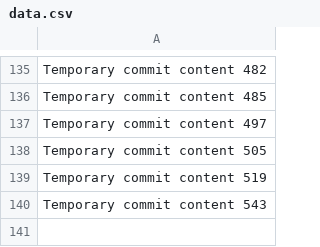
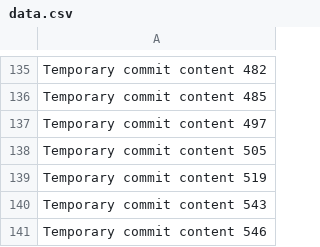
Before and after one commit to andreapozzan/WorkFlowX, a CSV file: data.csv, drawn as a sheet; only a part is shown, gaps mark what is left out; the diff names each change by its address in the sheet, - before the commit and + after, or states it on an @@ line.

```diff
--- a/data.csv
+++ b/data.csv
+row 141: Temporary commit content 546
```
